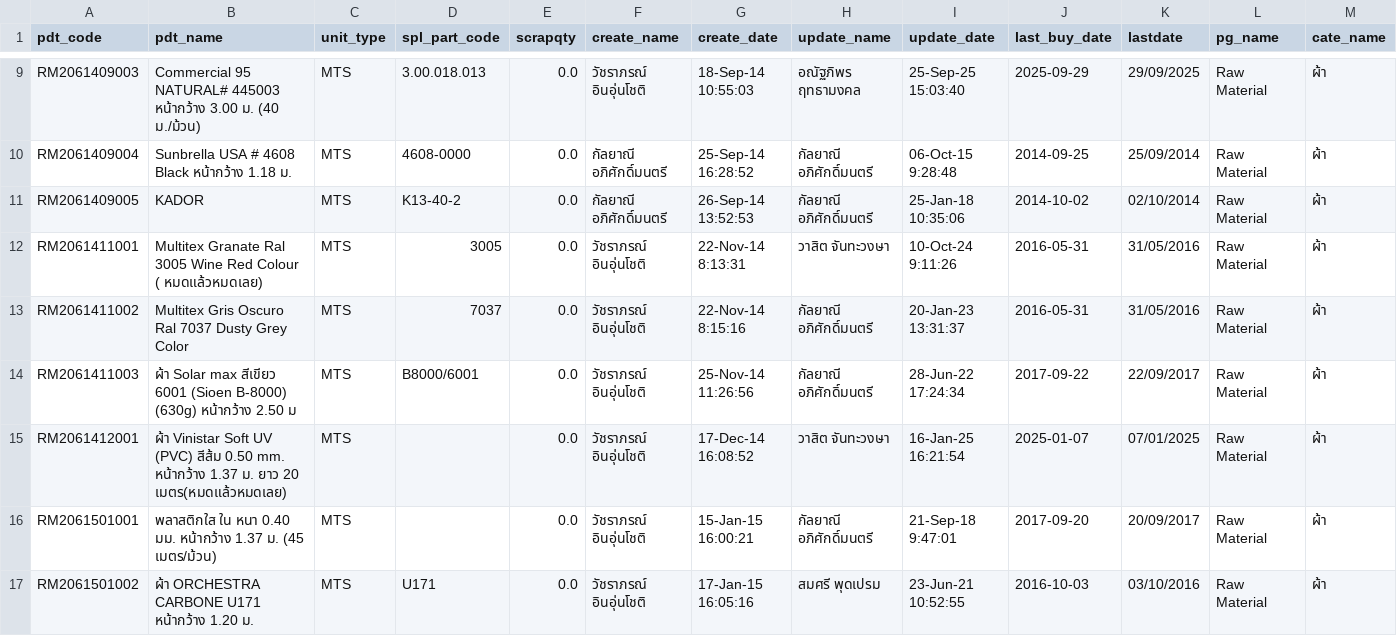
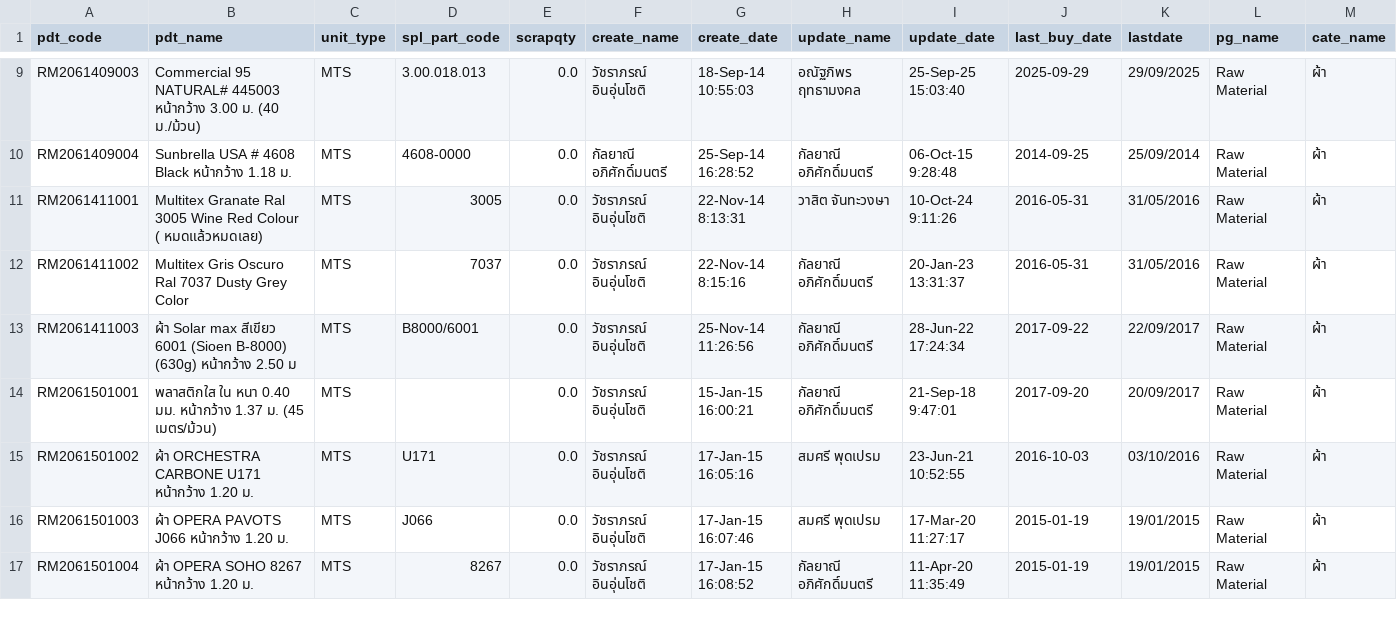
Before and after one commit to Klowns12/Roll-ID, a CSV file: MasterDATA.csv, drawn as a sheet; only a part is shown, gaps mark what is left out; the shorter side is filled out with more unchanged rows; rows hold the shown columns only; the diff names each change by its address in the sheet, - before the commit and + after, or states it on an @@ line.

```diff
--- a/MasterDATA.csv
+++ b/MasterDATA.csv
-row 11: RM2061409005 | KADOR | MTS | K13-40-2 | 0.0 | กัลยาณี อภิศักดิ์มนตรี | 26-Sep-14 13:52:53 | กัลยาณี อภิศักดิ์มนตรี | 25-Jan-18 10:35:06 | 2014-10-02 | 02/10/2014 | Raw Material | ผ้า
-row 15: RM2061412001 | ผ้า Vinistar Soft UV (PVC) สีส้ม 0.50 mm. หน้ากว้าง 1.37 ม. ยาว 20 เมตร(หมดแล้วหมดเลย) | MTS |  | 0.0 | วัชราภรณ์ อินอุ่นโชติ | 17-Dec-14 16:08:52 | วาสิต จันทะวงษา | 16-Jan-25 16:21:54 | 2025-01-07 | 07/01/2025 | Raw Material | ผ้า
```
Also changed, not shown: 12 other files.
